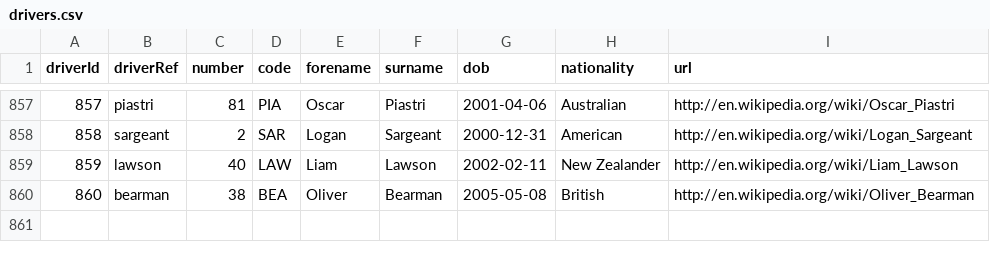
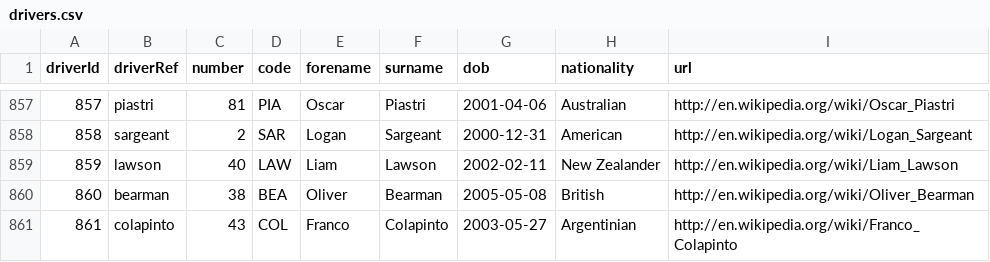
Before and after one commit to NicolasChagnet/formula1, a CSV file: data/raw/drivers.csv, drawn as a sheet; only a part is shown, gaps mark what is left out.

Commit message:
updated data source

```diff
--- a/data/raw/drivers.csv
+++ b/data/raw/drivers.csv
@@ -860 +860,2 @@ driverId,driverRef,number,code,forename,surname,dob,nationality,url
 860,"bearman",38,"BEA","Oliver","Bearman","2005-05-08","British","http://en.wikipedia.org/wiki/Oliver_Bearman"
+861,"colapinto ",43,"COL","Franco","Colapinto ","2003-05-27","Argentinian ","http://en.wikipedia.org/wiki/Franco_Colapinto"
```
Also changed, not shown: 3 other files.
